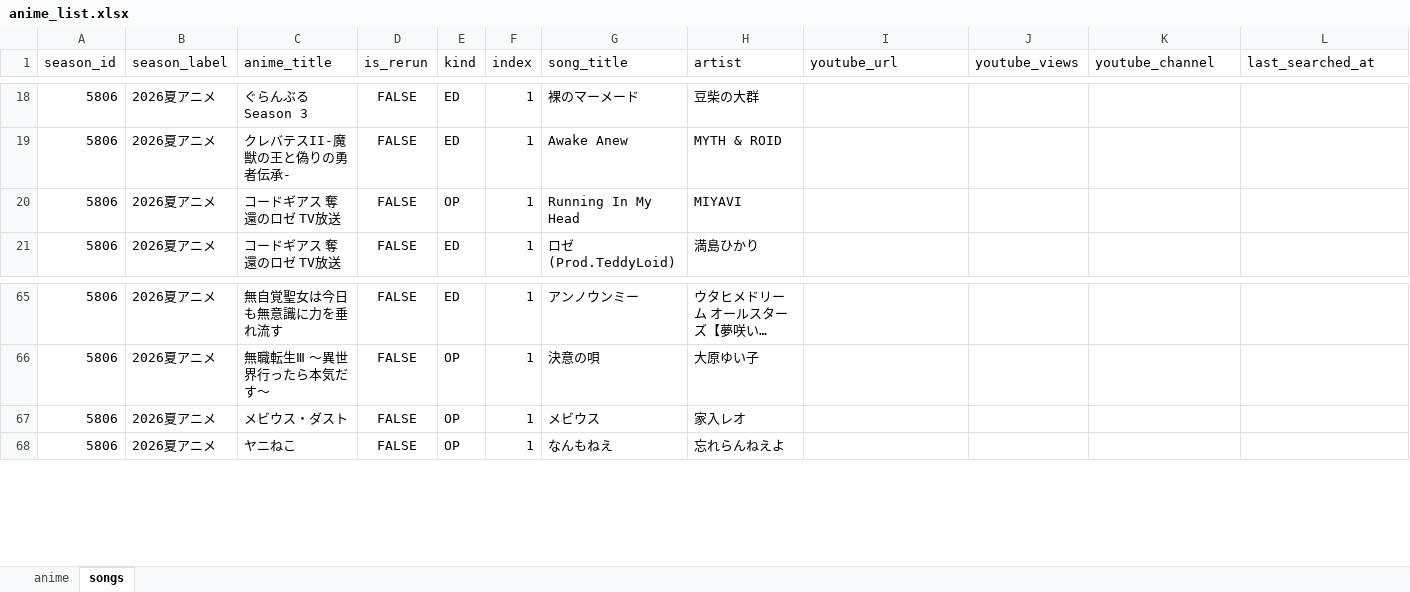
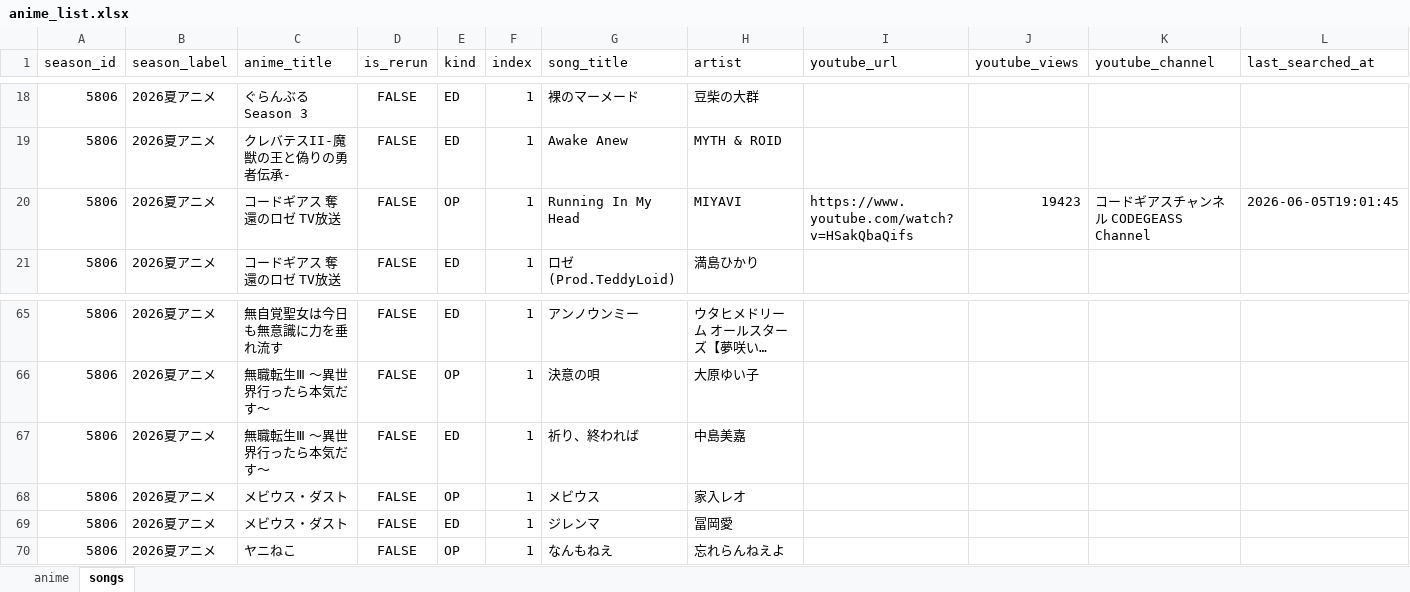
Before and after one commit to kageug/anime-list-updater, an Excel workbook: data/anime_list.xlsx, sheet songs, drawn as a sheet; only a part is shown, gaps mark what is left out; long unchanged cells end in …; values as stored, in another font and other column widths than the file's, no borders; the diff names each change by its address in the sheet, - before the commit and + after, or states it on an @@ line.

```diff
--- a/data/anime_list.xlsx (sheet songs)
+++ b/data/anime_list.xlsx (sheet songs)
-I20 (youtube_url): (empty)
+I20 (youtube_url): https://www.youtube.com/watch?v=HSakQbaQifs
-J20 (youtube_views): (empty)
+J20 (youtube_views): 19423
-K20 (youtube_channel): (empty)
+K20 (youtube_channel): コードギアスチャンネル CODEGEASS Channel
-L20 (last_searched_at): (empty)
+L20 (last_searched_at): 2026-06-05T19:01:45
+row 67: 5806 | 2026夏アニメ | 無職転生Ⅲ ～異世界行ったら本気だす～ | FALSE | ED | 1 | 祈り、終われば | 中島美嘉
+row 69: 5806 | 2026夏アニメ | メビウス・ダスト | FALSE | ED | 1 | ジレンマ | 冨岡愛
```
Also changed, not shown: sheet anime, 4 other files.
